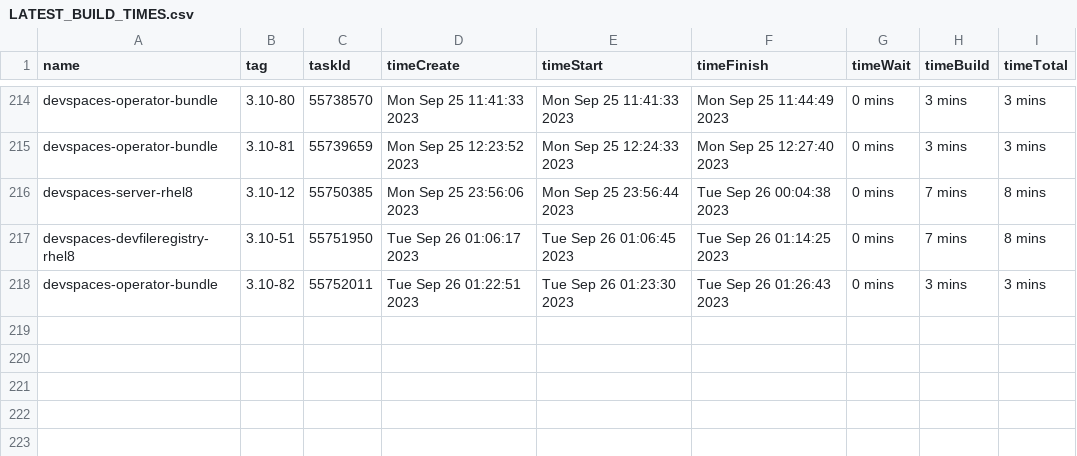
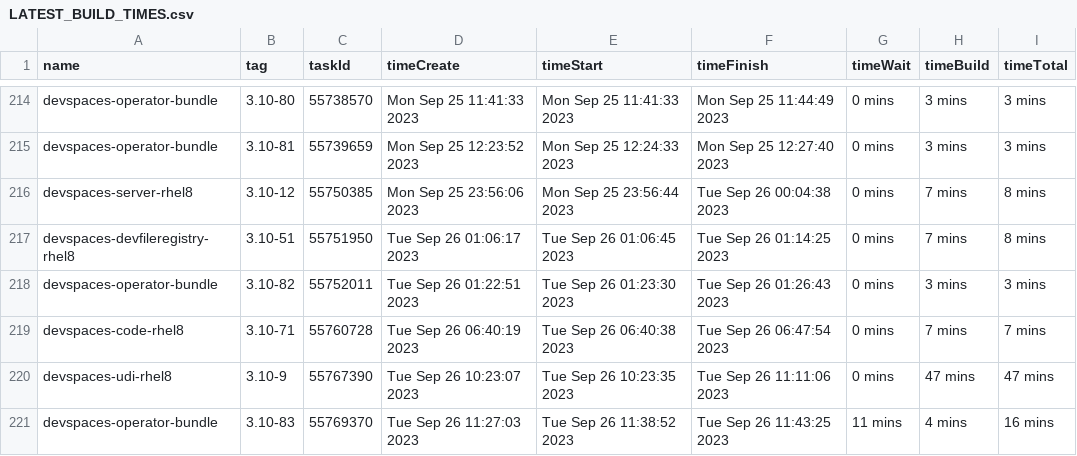
Before and after one commit to redhat-developer/devspaces, a CSV file: dependencies/LATEST_BUILD_TIMES.csv, drawn as a sheet; only a part is shown, gaps mark what is left out.

Commit message:
chore: Update dependencies/LATEST_IMAGES, COMMITS, DIGESTS, INDEXES, BUILD_TIMES
Signed-off-by: devstudio-release <nickboldt+devstudio-release@gmail.com>

```diff
--- a/dependencies/LATEST_BUILD_TIMES.csv
+++ b/dependencies/LATEST_BUILD_TIMES.csv
@@ -218 +218,4 @@
 "devspaces-operator-bundle","3.10-82",55752011,"Tue Sep 26 01:22:51 2023","Tue Sep 26 01:23:30 2023","Tue Sep 26 01:26:43 2023","0 mins","3 mins","3 mins"
+"devspaces-code-rhel8","3.10-71",55760728,"Tue Sep 26 06:40:19 2023","Tue Sep 26 06:40:38 2023","Tue Sep 26 06:47:54 2023","0 mins","7 mins","7 mins"
+"devspaces-udi-rhel8","3.10-9",55767390,"Tue Sep 26 10:23:07 2023","Tue Sep 26 10:23:35 2023","Tue Sep 26 11:11:06 2023","0 mins","47 mins","47 mins"
+"devspaces-operator-bundle","3.10-83",55769370,"Tue Sep 26 11:27:03 2023","Tue Sep 26 11:38:52 2023","Tue Sep 26 11:43:25 2023","11 mins","4 mins","16 mins"
```
Also changed, not shown: 6 other files.
